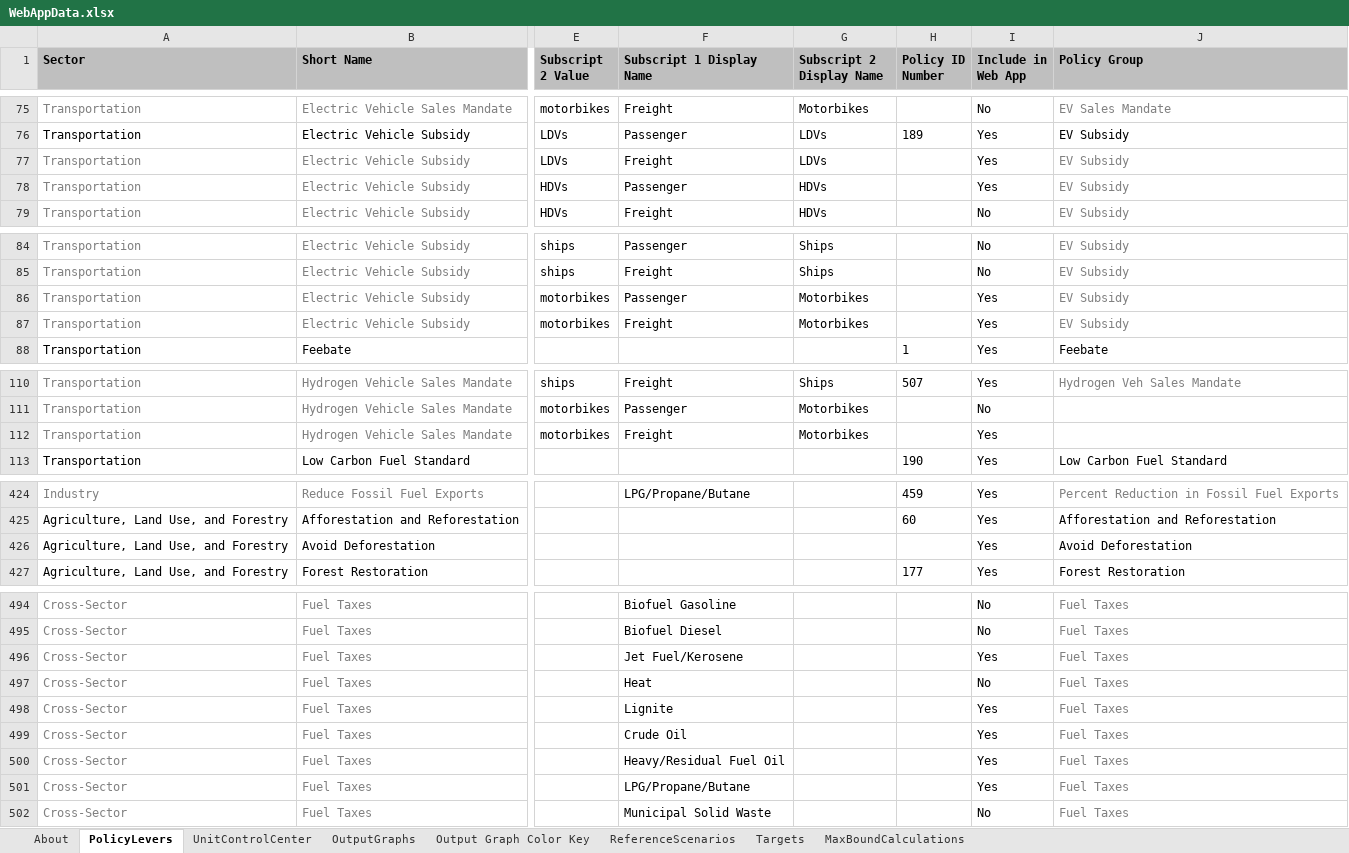
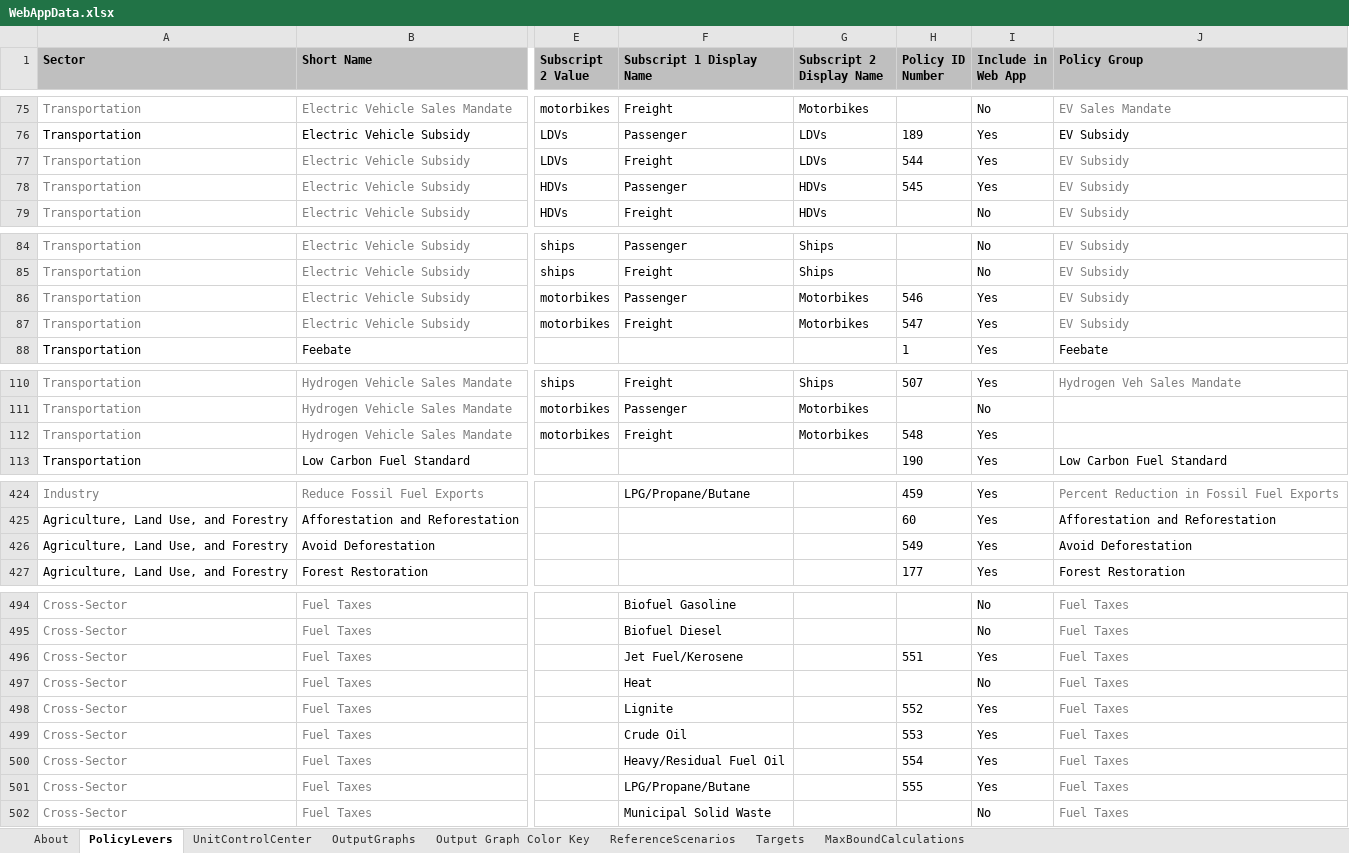
Before and after one commit to EnergyInnovation/eps-india, an Excel workbook: WebAppData.xlsx, sheet PolicyLevers, drawn as a sheet; only a part is shown, gaps mark what is left out; values as stored, in another font and other column widths than the file's, no borders; conditional formats not drawn; the diff covers the shown part only; the diff names each change by its address in the sheet, - before the commit and + after, or states it on an @@ line.

Commit message:
Corrected missing policy ID numbers

```diff
--- a/WebAppData.xlsx (sheet PolicyLevers)
+++ b/WebAppData.xlsx (sheet PolicyLevers)
-H77 (Policy ID Number): (empty)
+H77 (Policy ID Number): 544
-H78 (Policy ID Number): (empty)
+H78 (Policy ID Number): 545
-H86 (Policy ID Number): (empty)
+H86 (Policy ID Number): 546
-H87 (Policy ID Number): (empty)
+H87 (Policy ID Number): 547
-H112 (Policy ID Number): (empty)
+H112 (Policy ID Number): 548
-H426 (Policy ID Number): (empty)
+H426 (Policy ID Number): 549
-H496 (Policy ID Number): (empty)
+H496 (Policy ID Number): 551
-H498 (Policy ID Number): (empty)
+H498 (Policy ID Number): 552
-H499 (Policy ID Number): (empty)
+H499 (Policy ID Number): 553
-H500 (Policy ID Number): (empty)
+H500 (Policy ID Number): 554
-H501 (Policy ID Number): (empty)
+H501 (Policy ID Number): 555
```
Also changed, not shown: 1 edited cell elsewhere in this sheet, sheet About.
